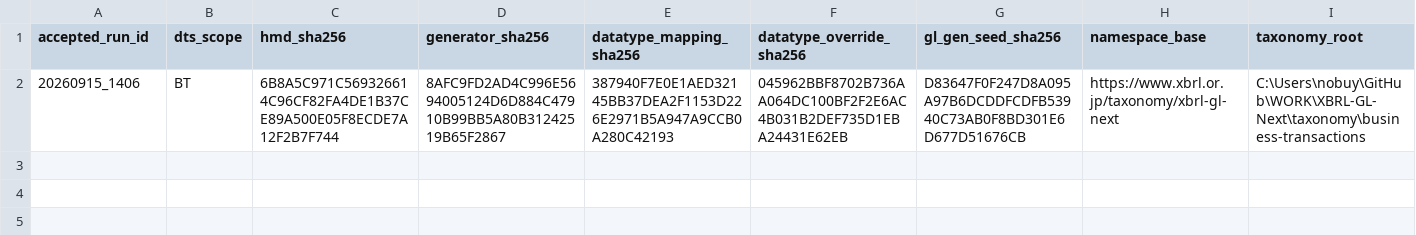
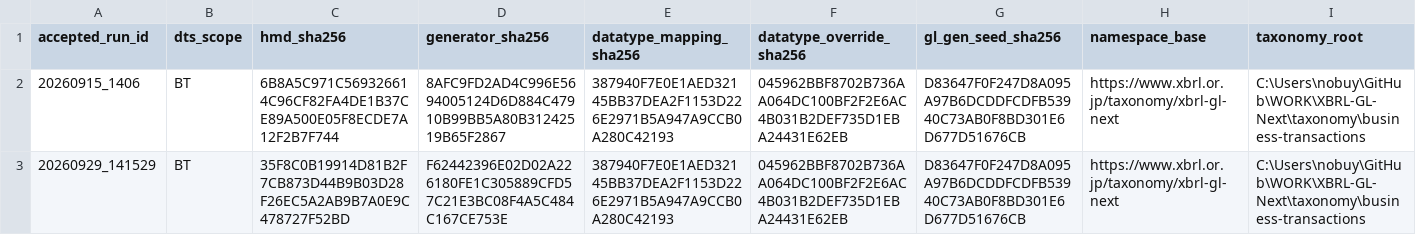
Before and after one commit to pontsoleil/XBRL_GL_Next, a CSV file: taxonomy/provenance/business-transactions/GENERATION_PROVENANCE.csv, drawn as a sheet; only a part is shown; rows hold the shown columns only; the diff names each change by its address in the sheet, - before the commit and + after, or states it on an @@ line.

```diff
--- a/taxonomy/provenance/business-transactions/GENERATION_PROVENANCE.csv
+++ b/taxonomy/provenance/business-transactions/GENERATION_PROVENANCE.csv
+row 3: 20260929_141529 | BT | 35F8C0B19914D81B2F7CB873D44B9B03D28F26EC5A2AB9B7A0E9C478727F52BD | F62442396E02D02A226180FE1C305889CFD57C21E3BC08F4A5C484C167CE753E | 387940F7E0E1AED32145BB37DEA2F1153D226E2971B5A947A9CCB0A280C42193 | 045962BBF8702B736AA064DC100BF2F2E6AC4B031B2DEF735D1EBA24431E62EB | D83647F0F247D8A095A97B6DCDDFCDFB53940C73AB0F8BD301E6D677D51676CB | https://www.xbrl.or.jp/taxonomy/xbrl-gl-next | C:\Users\nobuy\GitHub\WORK\XBRL-GL-Next\taxonomy\business-transactions
```
Also changed, not shown: semantic-model/FSM/FSM.csv, semantic-model/FSM/FSM_btx.csv, 57 other files.
